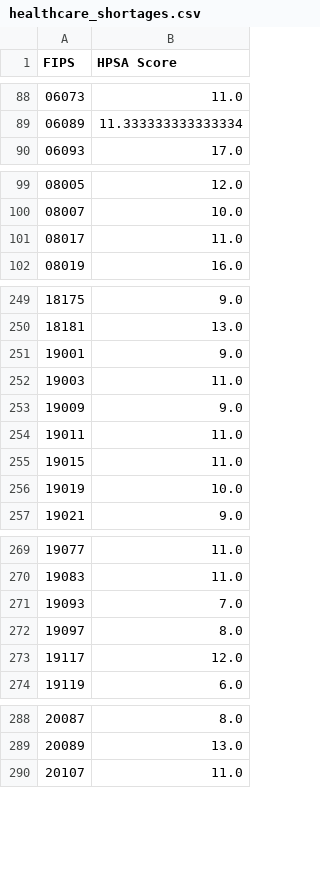
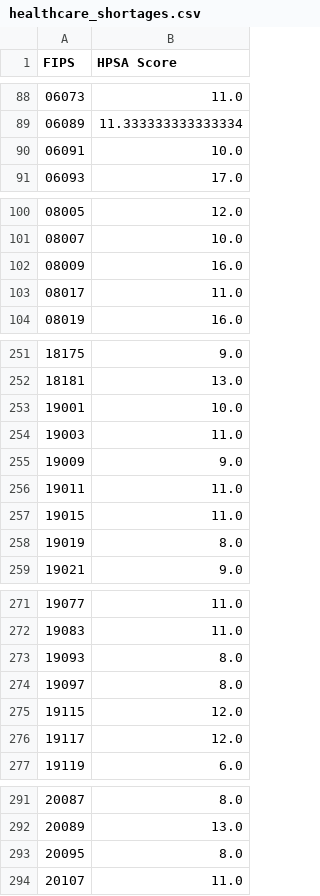
Before and after one commit to laurenrwolf/project-upward-mobility, a CSV file: notebooks/data/processed/healthcare_shortages.csv, drawn as a sheet; only a part is shown, gaps mark what is left out; the diff covers the shown part only.

Commit message:
update notebooks running locally, reqs

```diff
--- a/notebooks/data/processed/healthcare_shortages.csv
+++ b/notebooks/data/processed/healthcare_shortages.csv
@@ -89,2 +89,3 @@ FIPS,HPSA Score
 06089,11.333333333333334
+06091,10.0
 06093,17.0
@@ -100,2 +101,3 @@ FIPS,HPSA Score
 08007,10.0
+08009,16.0
 08017,11.0
@@ -250,3 +252,3 @@ FIPS,HPSA Score
 18181,13.0
-19001,9.0
+19001,10.0
 19003,11.0
@@ -255,3 +257,3 @@ FIPS,HPSA Score
 19015,11.0
-19019,10.0
+19019,8.0
 19021,9.0
@@ -270,4 +272,5 @@ FIPS,HPSA Score
 19083,11.0
-19093,7.0
+19093,8.0
 19097,8.0
+19115,12.0
 19117,12.0
@@ -289,2 +292,3 @@ FIPS,HPSA Score
 20089,13.0
+20095,8.0
 20107,11.0
```
Also changed, not shown: 4 edited cells elsewhere in this file, 11 other files.
